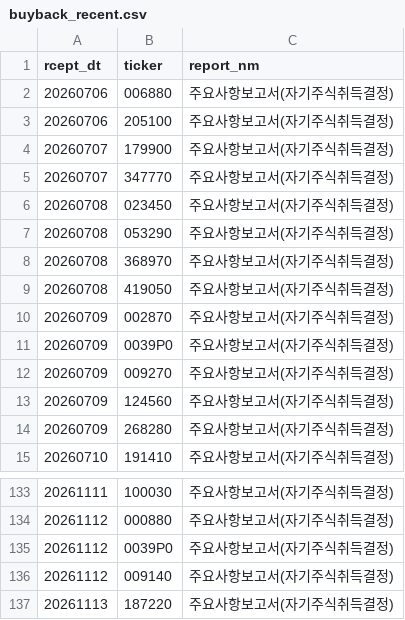
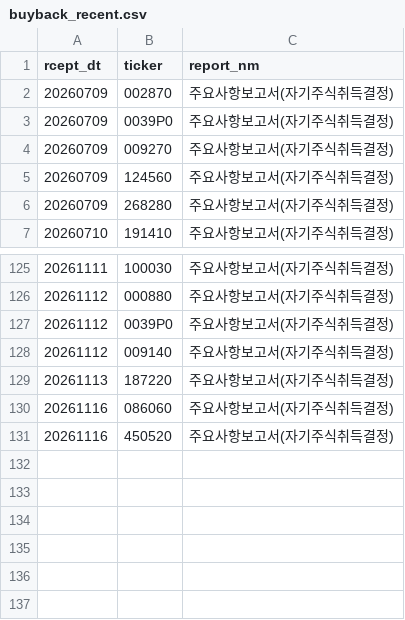
Before and after one commit to bamhobak/kospi-volume, a CSV file: data/buyback_recent.csv, drawn as a sheet; only a part is shown, gaps mark what is left out; removed rows and columns are numbered as before the commit, all else as after; the diff names each change by its address in the sheet, - before the commit and + after, or states it on an @@ line.

```diff
--- a/data/buyback_recent.csv
+++ b/data/buyback_recent.csv
-row 2: 20260706 | 006880 | 주요사항보고서(자기주식취득결정)
-row 3: 20260706 | 205100 | 주요사항보고서(자기주식취득결정)
-row 4: 20260707 | 179900 | 주요사항보고서(자기주식취득결정)
-row 5: 20260707 | 347770 | 주요사항보고서(자기주식취득결정)
-row 6: 20260708 | 023450 | 주요사항보고서(자기주식취득결정)
-row 7: 20260708 | 053290 | 주요사항보고서(자기주식취득결정)
-row 8: 20260708 | 368970 | 주요사항보고서(자기주식취득결정)
-row 9: 20260708 | 419050 | 주요사항보고서(자기주식취득결정)
+row 130: 20261116 | 086060 | 주요사항보고서(자기주식취득결정)
+row 131: 20261116 | 450520 | 주요사항보고서(자기주식취득결정)
```
Also changed, not shown: data/2026-11.csv, data/credit_recent.csv, 11 other files.
